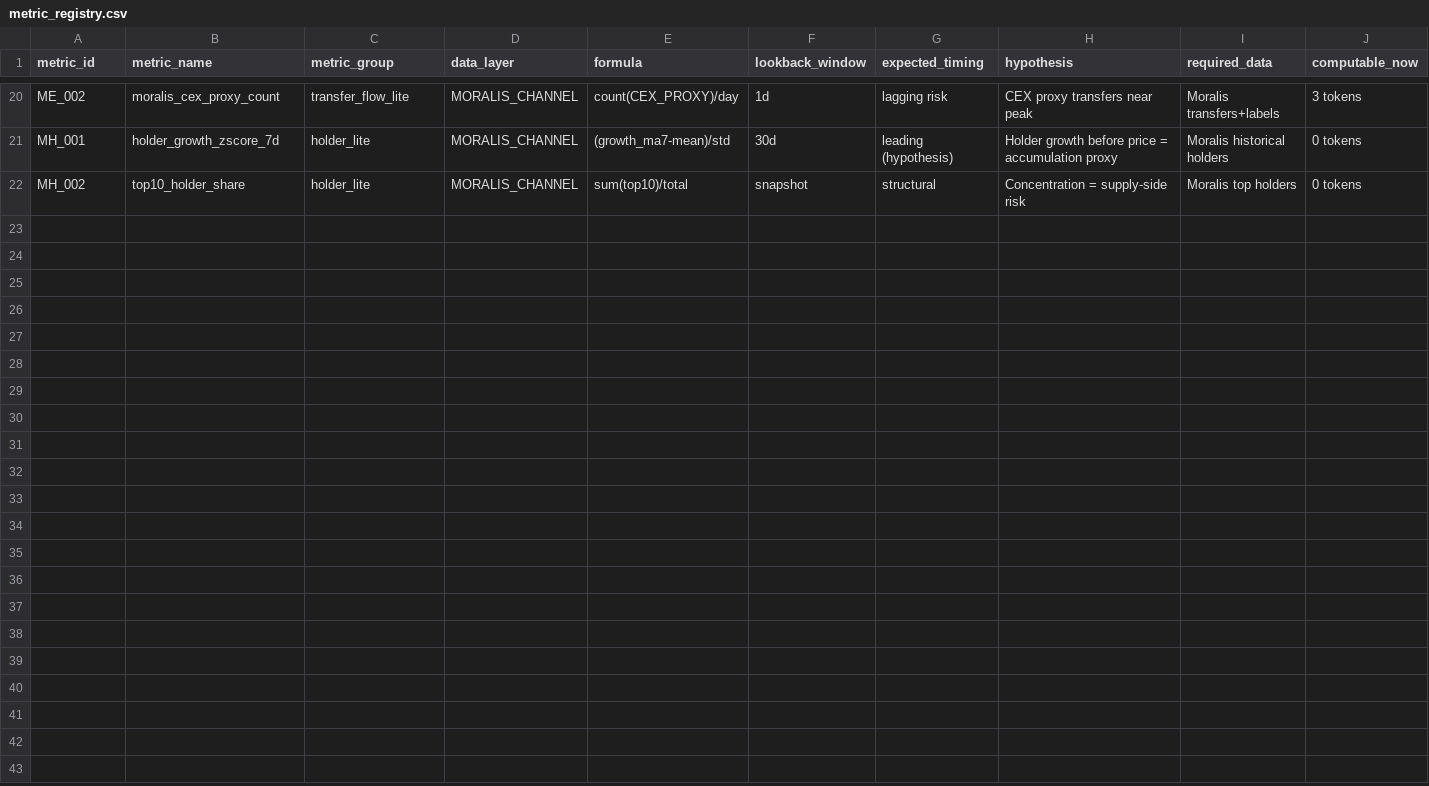
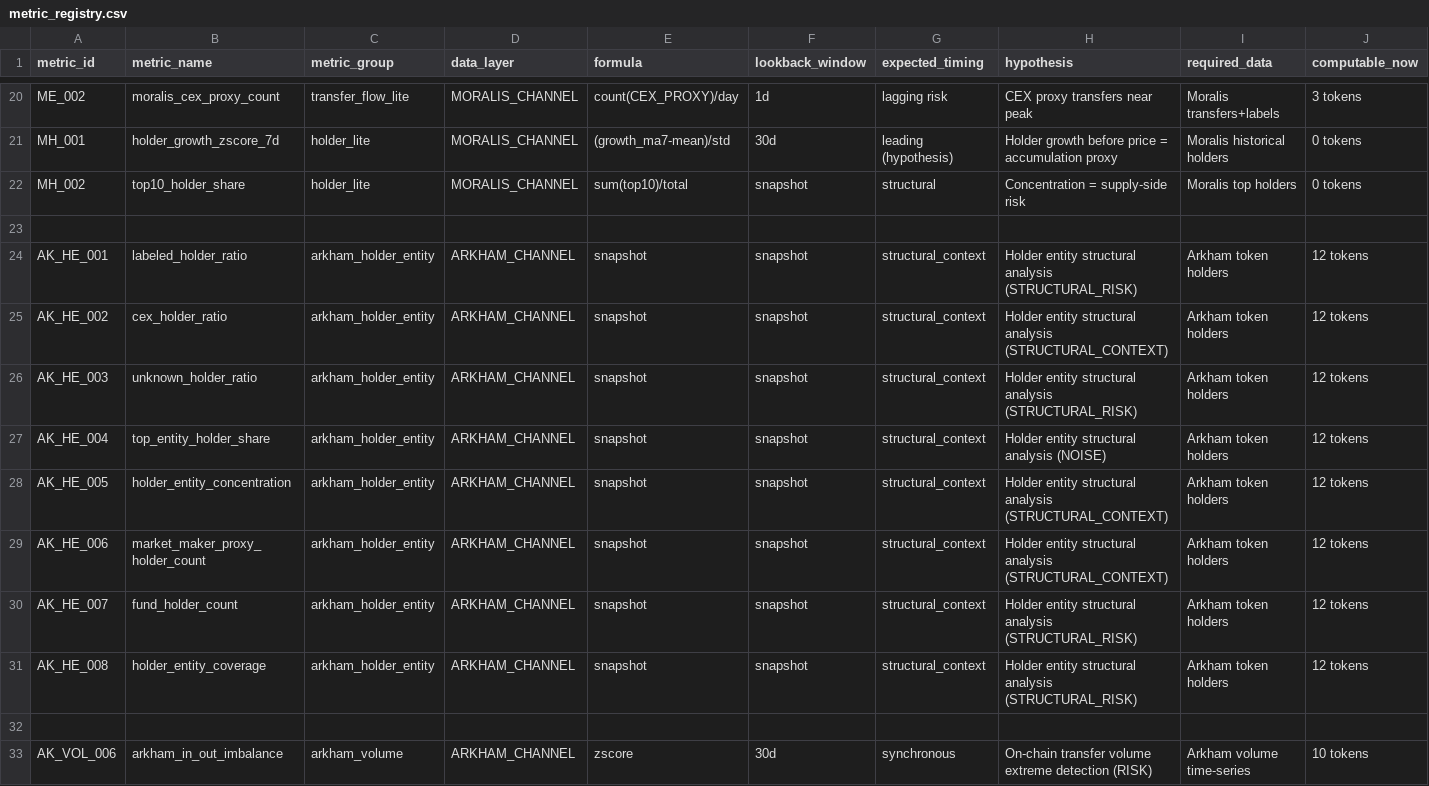
Before and after one commit to Xaxrich/okx-ai-quant-lab, a CSV file: data/altcoin/intelligence/metric_loop/metric_registry.csv, drawn as a sheet; only a part is shown, gaps mark what is left out; rows hold the shown columns only; the diff names each change by its address in the sheet, - before the commit and + after, or states it on an @@ line.

```diff
--- a/data/altcoin/intelligence/metric_loop/metric_registry.csv
+++ b/data/altcoin/intelligence/metric_loop/metric_registry.csv
+row 23: (empty)
+row 24: AK_HE_001 | labeled_holder_ratio | arkham_holder_entity | ARKHAM_CHANNEL | snapshot | snapshot | structural_context | Holder entity structural analysis (STRUCTURAL_RISK) | Arkham token holders | 12 tokens
+row 25: AK_HE_002 | cex_holder_ratio | arkham_holder_entity | ARKHAM_CHANNEL | snapshot | snapshot | structural_context | Holder entity structural analysis (STRUCTURAL_CONTEXT) | Arkham token holders | 12 tokens
+row 26: AK_HE_003 | unknown_holder_ratio | arkham_holder_entity | ARKHAM_CHANNEL | snapshot | snapshot | structural_context | Holder entity structural analysis (STRUCTURAL_RISK) | Arkham token holders | 12 tokens
+row 27: AK_HE_004 | top_entity_holder_share | arkham_holder_entity | ARKHAM_CHANNEL | snapshot | snapshot | structural_context | Holder entity structural analysis (NOISE) | Arkham token holders | 12 tokens
+row 28: AK_HE_005 | holder_entity_concentration | arkham_holder_entity | ARKHAM_CHANNEL | snapshot | snapshot | structural_context | Holder entity structural analysis (STRUCTURAL_CONTEXT) | Arkham token holders | 12 tokens
+row 29: AK_HE_006 | market_maker_proxy_holder_count | arkham_holder_entity | ARKHAM_CHANNEL | snapshot | snapshot | structural_context | Holder entity structural analysis (STRUCTURAL_CONTEXT) | Arkham token holders | 12 tokens
+row 30: AK_HE_007 | fund_holder_count | arkham_holder_entity | ARKHAM_CHANNEL | snapshot | snapshot | structural_context | Holder entity structural analysis (STRUCTURAL_RISK) | Arkham token holders | 12 tokens
+row 31: AK_HE_008 | holder_entity_coverage | arkham_holder_entity | ARKHAM_CHANNEL | snapshot | snapshot | structural_context | Holder entity structural analysis (STRUCTURAL_RISK) | Arkham token holders | 12 tokens
+row 32: (empty)
+row 33: AK_VOL_006 | arkham_in_out_imbalance | arkham_volume | ARKHAM_CHANNEL | zscore | 30d | synchronous | On-chain transfer volume extreme detection (RISK) | Arkham volume time-series | 10 tokens
```
Also changed, not shown: data/altcoin/intelligence/lab/live/lab_fast_watch_v2.csv, data/altcoin/intelligence/lab/live/lab_live_data_quality.csv, 14 other files.
